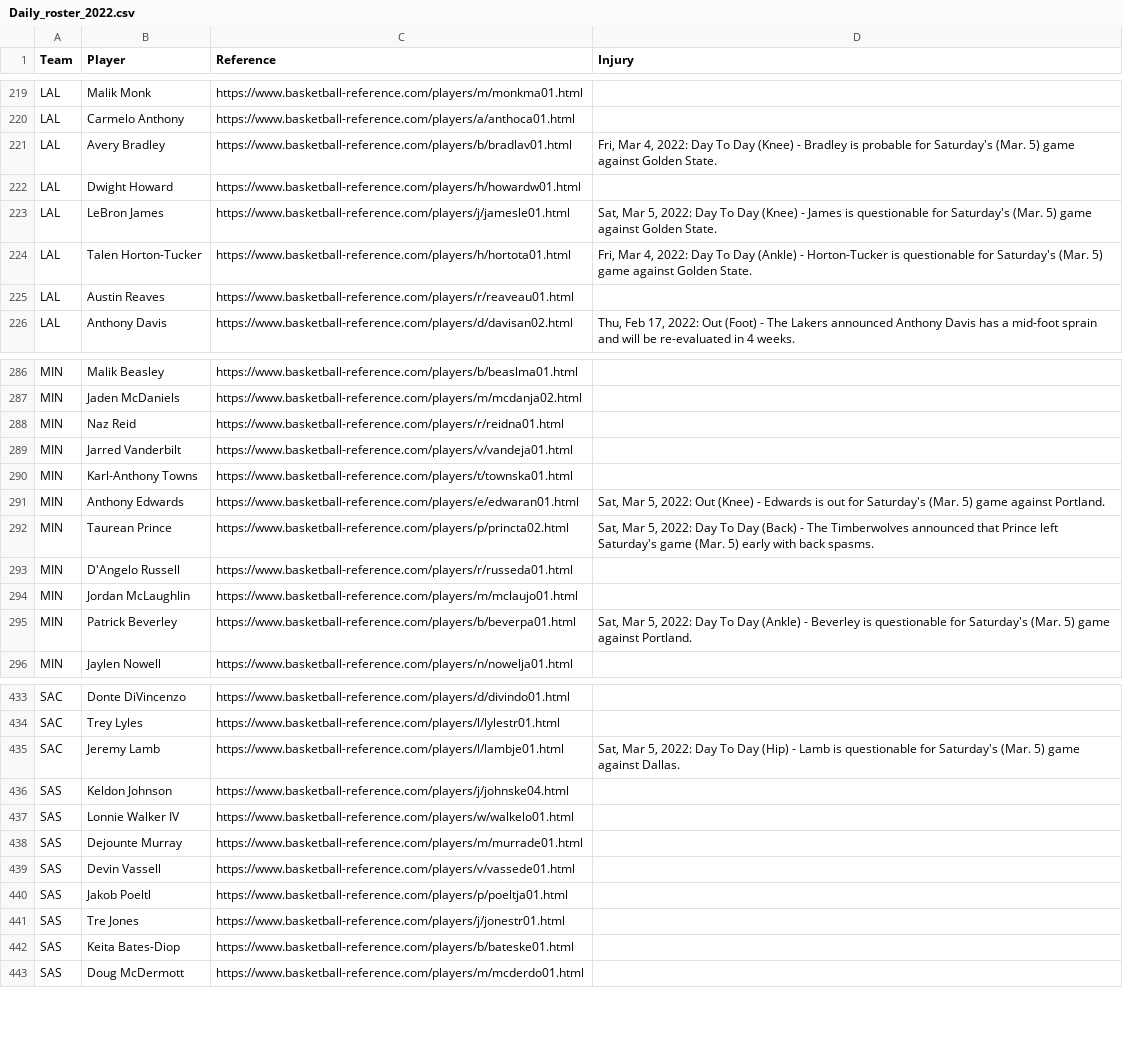
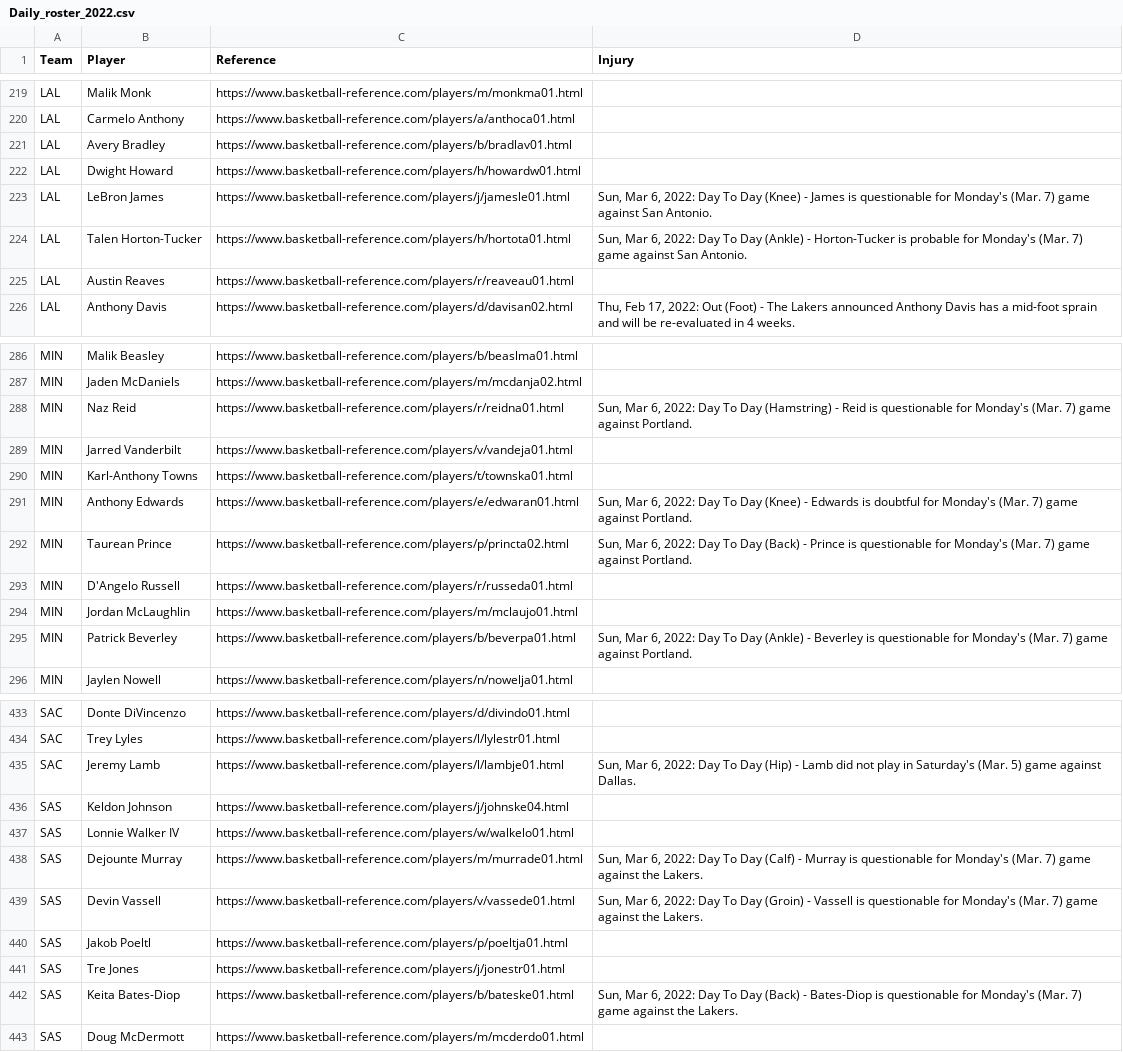
Before and after one commit to MatthewCho8/Basketball-Modeling, a CSV file: NBA Rosters/Daily_roster_2022.csv, drawn as a sheet; only a part is shown, gaps mark what is left out; the diff covers the shown part only.

```diff
--- a/NBA Rosters/Daily_roster_2022.csv
+++ b/NBA Rosters/Daily_roster_2022.csv
@@ -220,6 +220,6 @@ LAL,Malik Monk,https://www.basketball-reference.com/players/m/monkma01.html,
 LAL,Carmelo Anthony,https://www.basketball-reference.com/players/a/anthoca01.html,
-LAL,Avery Bradley,https://www.basketball-reference.com/players/b/bradlav01.html,"Fri, Mar 4, 2022: Day To Day (Knee) - Bradley is probable for Saturday's (Mar. 5) game against Golden State."
+LAL,Avery Bradley,https://www.basketball-reference.com/players/b/bradlav01.html,
 LAL,Dwight Howard,https://www.basketball-reference.com/players/h/howardw01.html,
-LAL,LeBron James,https://www.basketball-reference.com/players/j/jamesle01.html,"Sat, Mar 5, 2022: Day To Day (Knee) - James is questionable for Saturday's (Mar. 5) game against Golden State."
-LAL,Talen Horton-Tucker,https://www.basketball-reference.com/players/h/hortota01.html,"Fri, Mar 4, 2022: Day To Day (Ankle) - Horton-Tucker is questionable for Saturday's (Mar. 5) game against Golden State."
+LAL,LeBron James,https://www.basketball-reference.com/players/j/jamesle01.html,"Sun, Mar 6, 2022: Day To Day (Knee) - James is questionable for Monday's (Mar. 7) game against San Antonio."
+LAL,Talen Horton-Tucker,https://www.basketball-reference.com/players/h/hortota01.html,"Sun, Mar 6, 2022: Day To Day (Ankle) - Horton-Tucker is probable for Monday's (Mar. 7) game against San Antonio."
 LAL,Austin Reaves,https://www.basketball-reference.com/players/r/reaveau01.html,
@@ -287,10 +287,10 @@ MIN,Malik Beasley,https://www.basketball-reference.com/players/b/beaslma01.html,
 MIN,Jaden McDaniels,https://www.basketball-reference.com/players/m/mcdanja02.html,
-MIN,Naz Reid,https://www.basketball-reference.com/players/r/reidna01.html,
+MIN,Naz Reid,https://www.basketball-reference.com/players/r/reidna01.html,"Sun, Mar 6, 2022: Day To Day (Hamstring) - Reid is questionable for Monday's (Mar. 7) game against Portland."
 MIN,Jarred Vanderbilt,https://www.basketball-reference.com/players/v/vandeja01.html,
 MIN,Karl-Anthony Towns,https://www.basketball-reference.com/players/t/townska01.html,
-MIN,Anthony Edwards,https://www.basketball-reference.com/players/e/edwaran01.html,"Sat, Mar 5, 2022: Out (Knee) - Edwards is out for Saturday's (Mar. 5) game against Portland."
-MIN,Taurean Prince,https://www.basketball-reference.com/players/p/princta02.html,"Sat, Mar 5, 2022: Day To Day (Back) - The Timberwolves announced that Prince left Saturday's game (Mar. 5) early with back spasms."
+MIN,Anthony Edwards,https://www.basketball-reference.com/players/e/edwaran01.html,"Sun, Mar 6, 2022: Day To Day (Knee) - Edwards is doubtful for Monday's (Mar. 7) game against Portland."
+MIN,Taurean Prince,https://www.basketball-reference.com/players/p/princta02.html,"Sun, Mar 6, 2022: Day To Day (Back) - Prince is questionable for Monday's (Mar. 7) game against Portland."
 MIN,D'Angelo Russell,https://www.basketball-reference.com/players/r/russeda01.html,
 MIN,Jordan McLaughlin,https://www.basketball-reference.com/players/m/mclaujo01.html,
-MIN,Patrick Beverley,https://www.basketball-reference.com/players/b/beverpa01.html,"Sat, Mar 5, 2022: Day To Day (Ankle) - Beverley is questionable for Saturday's (Mar. 5) game against Portland."
+MIN,Patrick Beverley,https://www.basketball-reference.com/players/b/beverpa01.html,"Sun, Mar 6, 2022: Day To Day (Ankle) - Beverley is questionable for Monday's (Mar. 7) game against Portland."
 MIN,Jaylen Nowell,https://www.basketball-reference.com/players/n/nowelja01.html,
@@ -434,10 +434,10 @@ SAC,Donte DiVincenzo,https://www.basketball-reference.com/players/d/divindo01.ht
 SAC,Trey Lyles,https://www.basketball-reference.com/players/l/lylestr01.html,
-SAC,Jeremy Lamb,https://www.basketball-reference.com/players/l/lambje01.html,"Sat, Mar 5, 2022: Day To Day (Hip) - Lamb is questionable for Saturday's (Mar. 5) game against Dallas."
+SAC,Jeremy Lamb,https://www.basketball-reference.com/players/l/lambje01.html,"Sun, Mar 6, 2022: Day To Day (Hip) - Lamb did not play in Saturday's (Mar. 5) game against Dallas."
 SAS,Keldon Johnson,https://www.basketball-reference.com/players/j/johnske04.html,
 SAS,Lonnie Walker IV,https://www.basketball-reference.com/players/w/walkelo01.html,
-SAS,Dejounte Murray,https://www.basketball-reference.com/players/m/murrade01.html,
-SAS,Devin Vassell,https://www.basketball-reference.com/players/v/vassede01.html,
+SAS,Dejounte Murray,https://www.basketball-reference.com/players/m/murrade01.html,"Sun, Mar 6, 2022: Day To Day (Calf) - Murray is questionable for Monday's (Mar. 7) game against the Lakers."
+SAS,Devin Vassell,https://www.basketball-reference.com/players/v/vassede01.html,"Sun, Mar 6, 2022: Day To Day (Groin) - Vassell is questionable for Monday's (Mar. 7) game against the Lakers."
 SAS,Jakob Poeltl,https://www.basketball-reference.com/players/p/poeltja01.html,
 SAS,Tre Jones,https://www.basketball-reference.com/players/j/jonestr01.html,
-SAS,Keita Bates-Diop,https://www.basketball-reference.com/players/b/bateske01.html,
+SAS,Keita Bates-Diop,https://www.basketball-reference.com/players/b/bateske01.html,"Sun, Mar 6, 2022: Day To Day (Back) - Bates-Diop is questionable for Monday's (Mar. 7) game against the Lakers."
 SAS,Doug McDermott,https://www.basketball-reference.com/players/m/mcderdo01.html,
```
Also changed, not shown: 54 edited cells elsewhere in this file, 1 other file.
